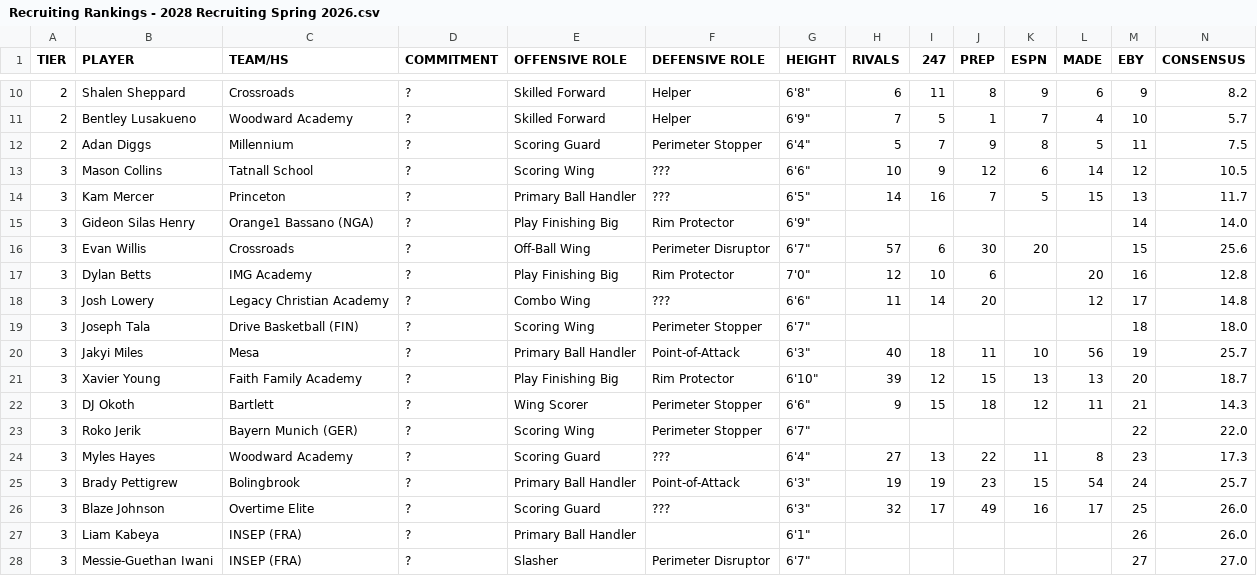
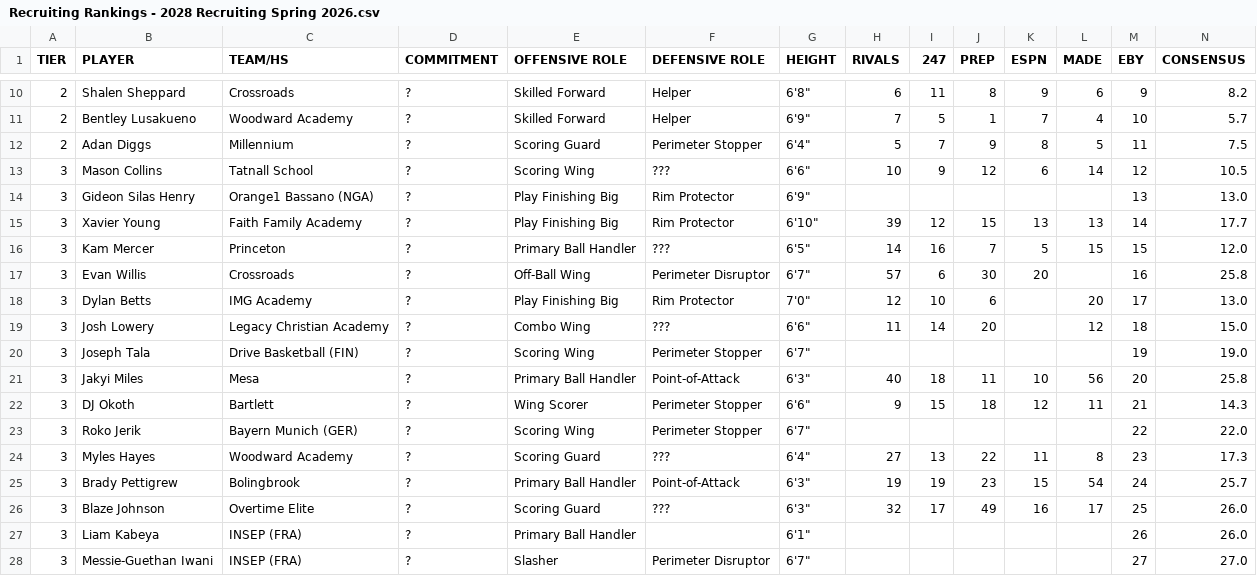
Before and after one commit to logeby2/logeby2.github.io, a CSV file: Recruiting-Rankings/Recruiting Rankings - 2028 Recruiting Spring 2026.csv, drawn as a sheet; only a part is shown, gaps mark what is left out; removed rows and columns are numbered as before the commit, all else as after; rows hold the shown columns only; the diff names each change by its address in the sheet, - before the commit and + after, or states it on an @@ line.

```diff
--- a/Recruiting-Rankings/Recruiting Rankings - 2028 Recruiting Spring 2026.csv
+++ b/Recruiting-Rankings/Recruiting Rankings - 2028 Recruiting Spring 2026.csv
+row 14: 3 | Gideon Silas Henry | Orange1 Bassano (NGA) | ? | Play Finishing Big | Rim Protector | 6'9" |  |  |  |  |  | 13 | 13.0
+row 15: 3 | Xavier Young | Faith Family Academy | ? | Play Finishing Big | Rim Protector | 6'10" | 39 | 12 | 15 | 13 | 13 | 14 | 17.7
-M16 (EBY): 13
+M16 (EBY): 15
-N16 (CONSENSUS): 11.7
+N16 (CONSENSUS): 12.0
-row 15: 3 | Gideon Silas Henry | Orange1 Bassano (NGA) | ? | Play Finishing Big | Rim Protector | 6'9" |  |  |  |  |  | 14 | 14.0
-M17 (EBY): 15
+M17 (EBY): 16
-N17 (CONSENSUS): 25.6
+N17 (CONSENSUS): 25.8
-M18 (EBY): 16
+M18 (EBY): 17
-N18 (CONSENSUS): 12.8
+N18 (CONSENSUS): 13.0
-M19 (EBY): 17
+M19 (EBY): 18
-N19 (CONSENSUS): 14.8
+N19 (CONSENSUS): 15.0
-M20 (EBY): 18
+M20 (EBY): 19
-N20 (CONSENSUS): 18.0
+N20 (CONSENSUS): 19.0
-M21 (EBY): 19
+M21 (EBY): 20
-N21 (CONSENSUS): 25.7
+N21 (CONSENSUS): 25.8
-row 21: 3 | Xavier Young | Faith Family Academy | ? | Play Finishing Big | Rim Protector | 6'10" | 39 | 12 | 15 | 13 | 13 | 20 | 18.7
```
Also changed, not shown: Recruiting-Rankings/Recruiting Rankings - 2027 Recruiting Spring 2026.csv, 1 other file.
